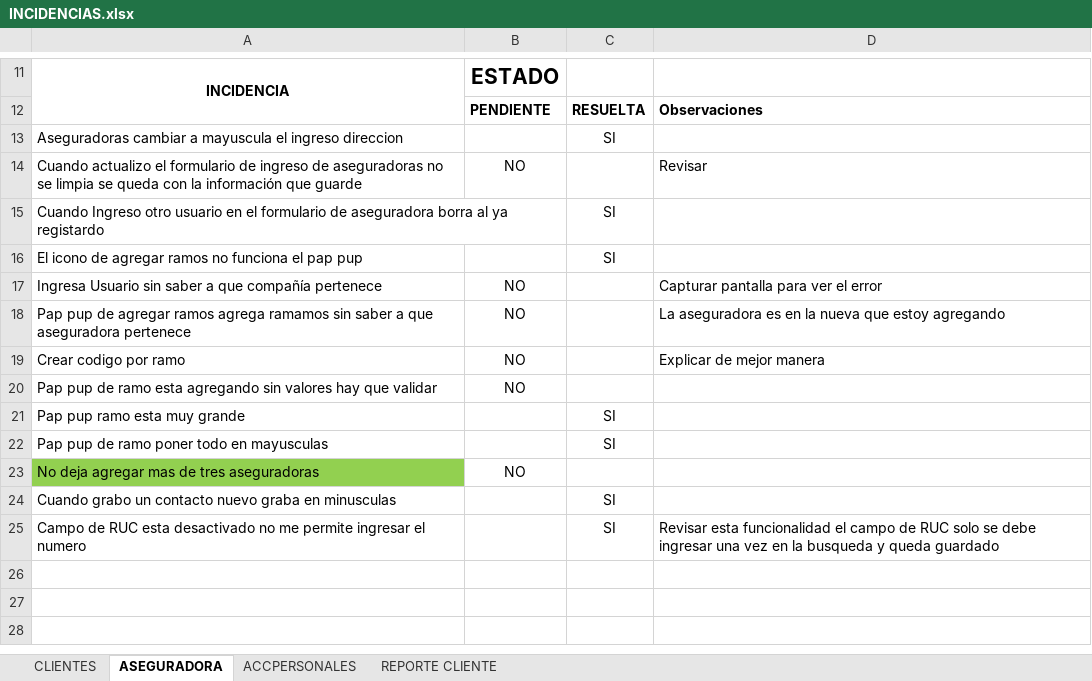
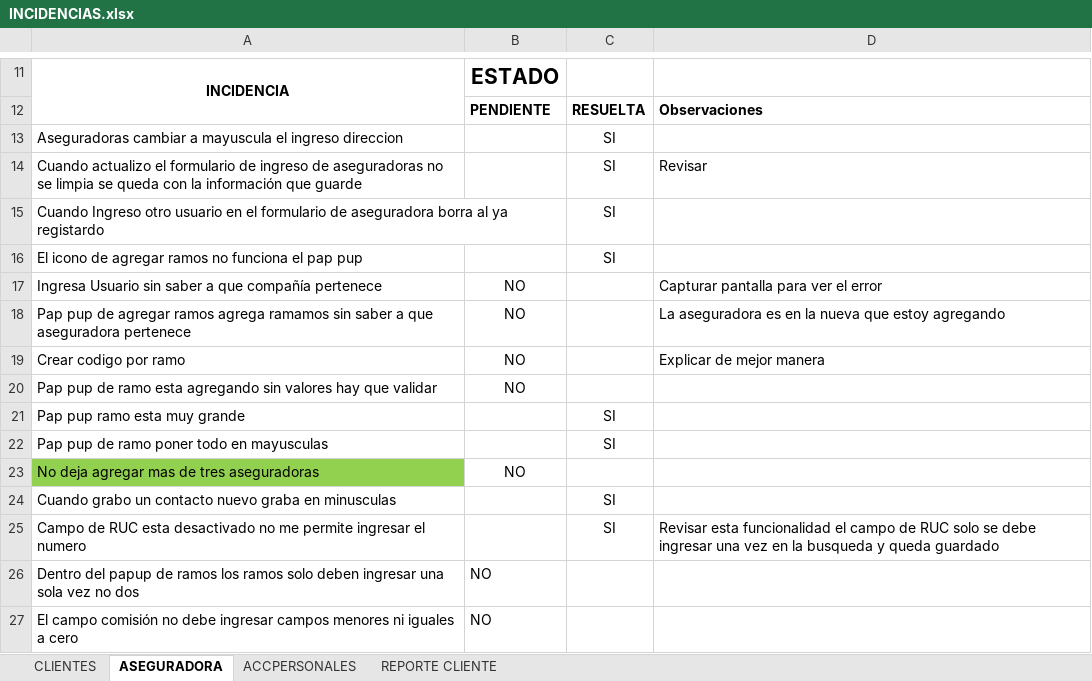
Before and after one commit to jipowi/hiperion, an Excel workbook: Documentacion/Pruebas Noviembre/INCIDENCIAS.xlsx, sheet ASEGURADORA, drawn as a sheet; only a part is shown, gaps mark what is left out; values as stored, in another font and other column widths than the file's, no borders; charts and pictures not drawn; the diff names each change by its address in the sheet, - before the commit and + after, or states it on an @@ line.

```diff
--- a/Documentacion/Pruebas Noviembre/INCIDENCIAS.xlsx (sheet ASEGURADORA)
+++ b/Documentacion/Pruebas Noviembre/INCIDENCIAS.xlsx (sheet ASEGURADORA)
-B14: NO
+B14: (empty)
-C14: (empty)
+C14: SI
+row 26: Dentro del papup de ramos los ramos solo deben ingresar una sola vez no dos | NO
+row 27: El campo comisión no debe ingresar campos menores ni iguales a cero | NO
```
Also changed, not shown: sheet CLIENTES, sheet ACCPERSONALES, charts or pictures.
